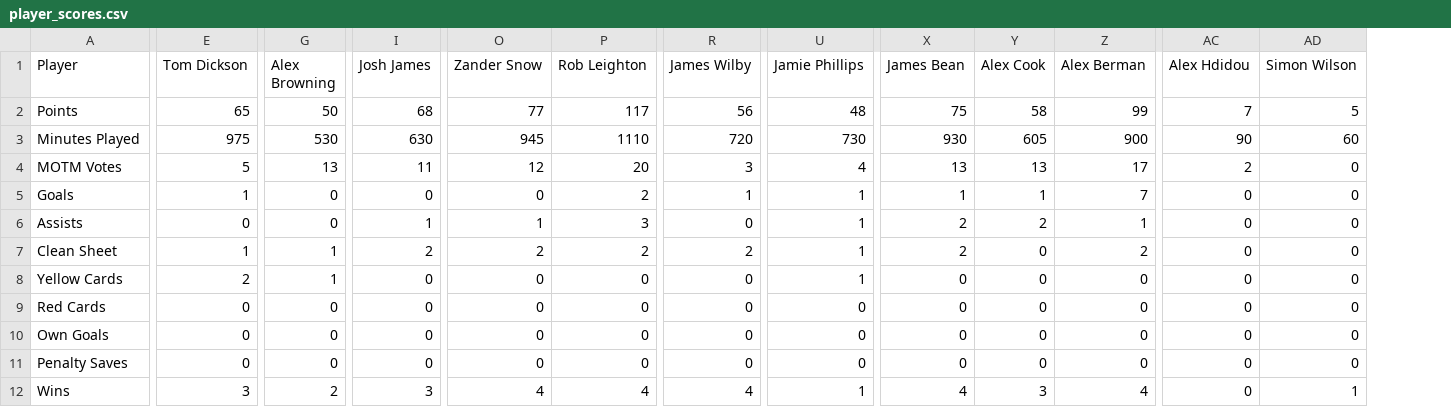
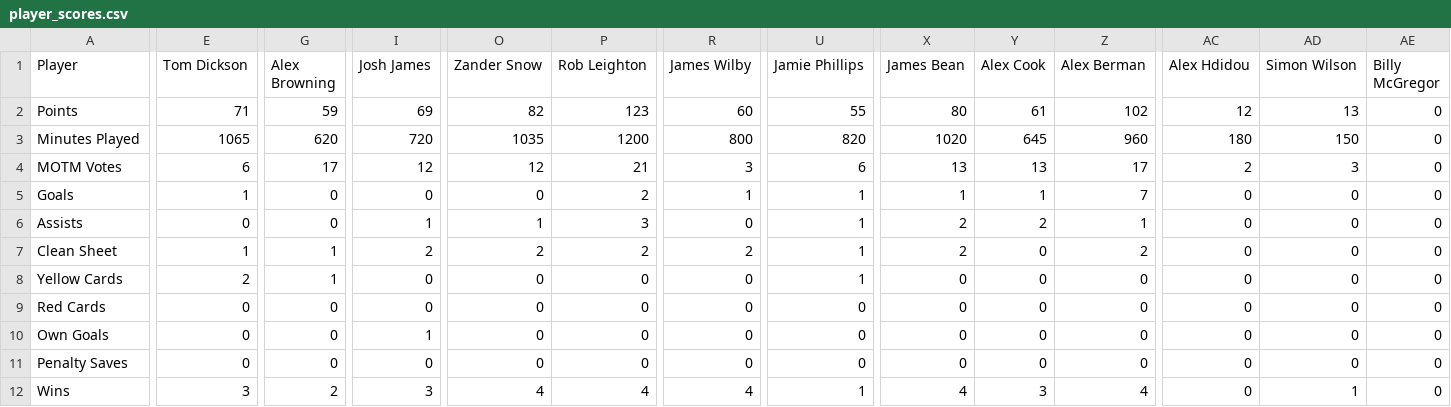
Before and after one commit to bm13563/torps-fpl, a CSV file: data/firsts/player_scores.csv, drawn as a sheet; only a part is shown, gaps mark what is left out; the diff covers the shown part only; the diff names each change by its address in the sheet, - before the commit and + after, or states it on an @@ line.

Commit message:
week scores

```diff
--- a/data/firsts/player_scores.csv
+++ b/data/firsts/player_scores.csv
+column AE (Billy McGregor), rows 2-12: all 0
-E2 (Tom Dickson): 65
+E2 (Tom Dickson): 71
-G2 (Alex Browning): 50
+G2 (Alex Browning): 59
-I2 (Josh James): 68
+I2 (Josh James): 69
-O2 (Zander Snow): 77
+O2 (Zander Snow): 82
-P2 (Rob Leighton): 117
+P2 (Rob Leighton): 123
-R2 (James Wilby): 56
+R2 (James Wilby): 60
-U2 (Jamie Phillips): 48
+U2 (Jamie Phillips): 55
-X2 (James Bean): 75
+X2 (James Bean): 80
-Y2 (Alex Cook): 58
+Y2 (Alex Cook): 61
-Z2 (Alex Berman): 99
+Z2 (Alex Berman): 102
-AC2 (Alex Hdidou): 7
+AC2 (Alex Hdidou): 12
-AD2 (Simon Wilson): 5
+AD2 (Simon Wilson): 13
-E3 (Tom Dickson): 975
+E3 (Tom Dickson): 1065
-G3 (Alex Browning): 530
+G3 (Alex Browning): 620
-I3 (Josh James): 630
+I3 (Josh James): 720
-O3 (Zander Snow): 945
+O3 (Zander Snow): 1035
-P3 (Rob Leighton): 1110
+P3 (Rob Leighton): 1200
-R3 (James Wilby): 720
+R3 (James Wilby): 800
-U3 (Jamie Phillips): 730
+U3 (Jamie Phillips): 820
-X3 (James Bean): 930
+X3 (James Bean): 1020
-Y3 (Alex Cook): 605
+Y3 (Alex Cook): 645
-Z3 (Alex Berman): 900
+Z3 (Alex Berman): 960
-AC3 (Alex Hdidou): 90
+AC3 (Alex Hdidou): 180
-AD3 (Simon Wilson): 60
+AD3 (Simon Wilson): 150
-E4 (Tom Dickson): 5
+E4 (Tom Dickson): 6
-G4 (Alex Browning): 13
+G4 (Alex Browning): 17
-I4 (Josh James): 11
+I4 (Josh James): 12
-P4 (Rob Leighton): 20
+P4 (Rob Leighton): 21
-U4 (Jamie Phillips): 4
+U4 (Jamie Phillips): 6
-AD4 (Simon Wilson): 0
+AD4 (Simon Wilson): 3
-I10 (Josh James): 0
+I10 (Josh James): 1
```
Also changed, not shown: 26 edited cells elsewhere in this file, data/club/player_scores.csv, data/club/team_scores.csv, 4 other files.
